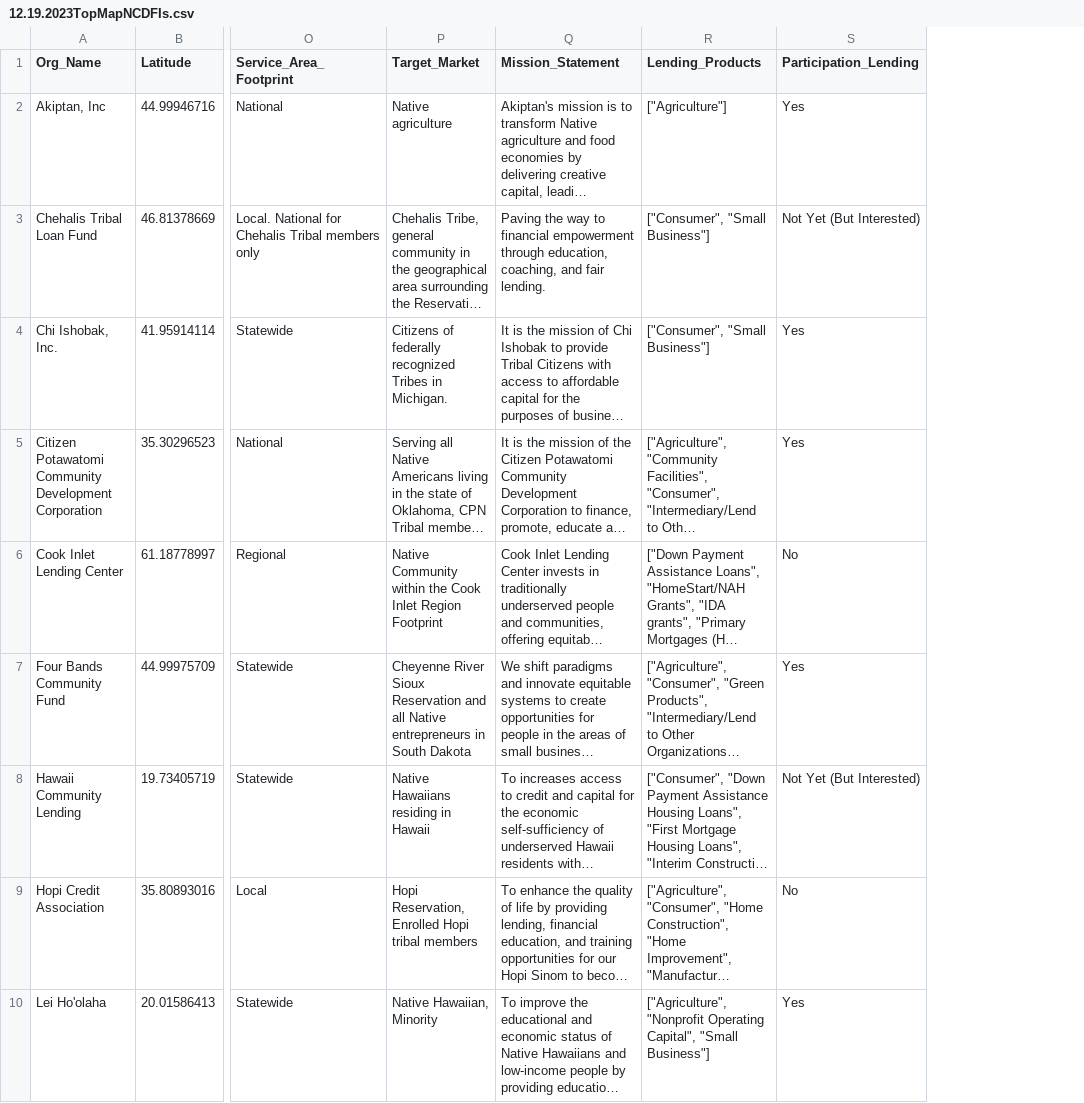
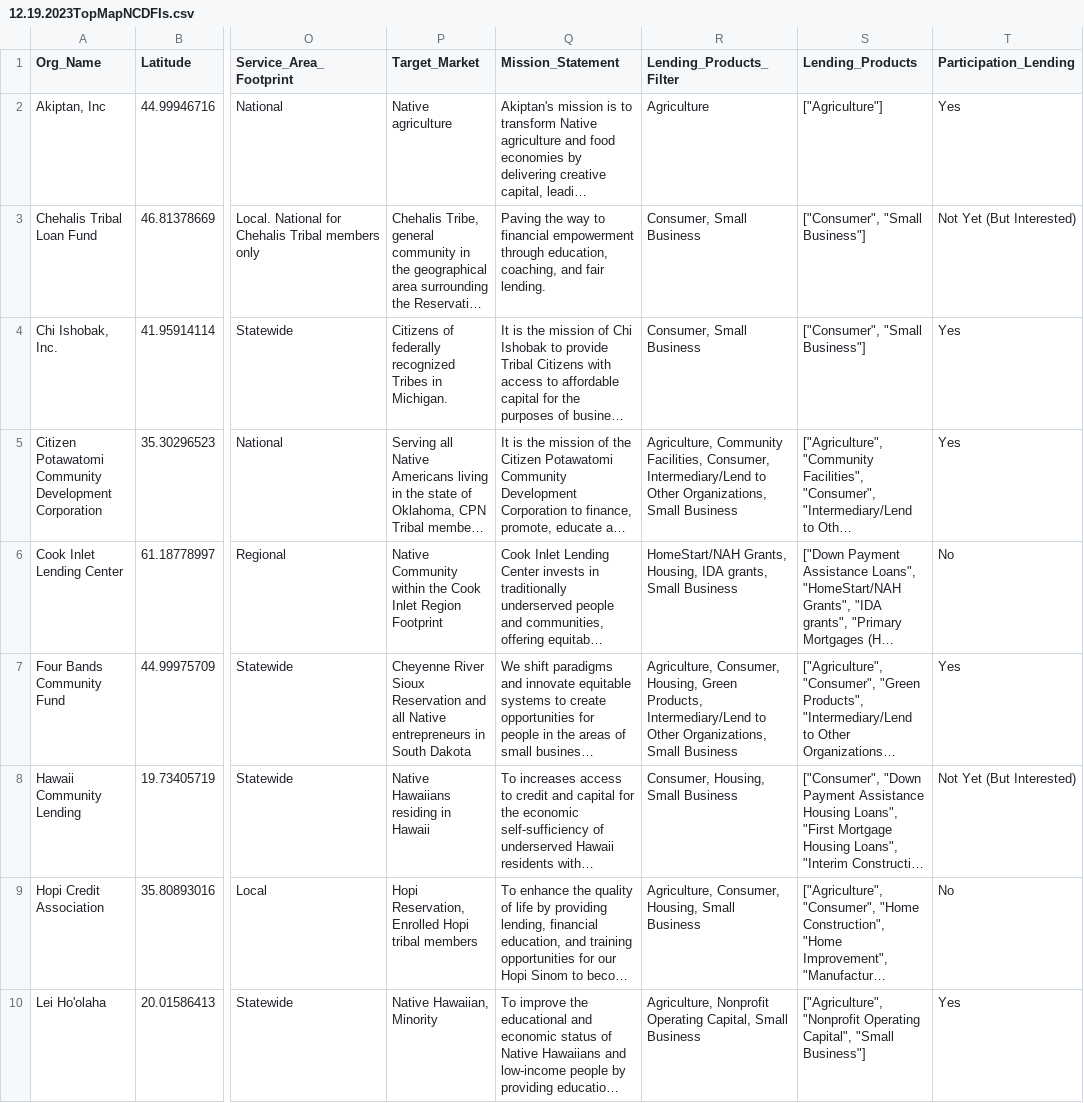
Before and after one commit to mapbox/impact-tools, a CSV file: TOP-Map-NCDFIs/12.19.2023TopMapNCDFIs.csv, drawn as a sheet; only a part is shown, gaps mark what is left out; long unchanged cells end in …; the diff names each change by its address in the sheet, - before the commit and + after, or states it on an @@ line.

Commit message:
Added lending product csv column for filtering and lending product filter

```diff
--- a/TOP-Map-NCDFIs/12.19.2023TopMapNCDFIs.csv
+++ b/TOP-Map-NCDFIs/12.19.2023TopMapNCDFIs.csv
+column R (Lending_Products_Filter), rows 2-10: Agriculture | Consumer, Small Business | Consumer, Small Business | Agriculture, Community Facilities, Consumer, Intermediary/Lend to Other Organizations, Small Business | HomeStart/NAH Grants, Housing, IDA grants, Small Business | Agriculture, Consumer, Housing, Green Products, Intermediary/Lend to Other Organizations, Small Business | Consumer, Housing, Small Business | Agriculture, Consumer, Housing, Small Business | Agriculture, Nonprofit Operating Capital, Small Business
```
Also changed, not shown: 4 other files.
